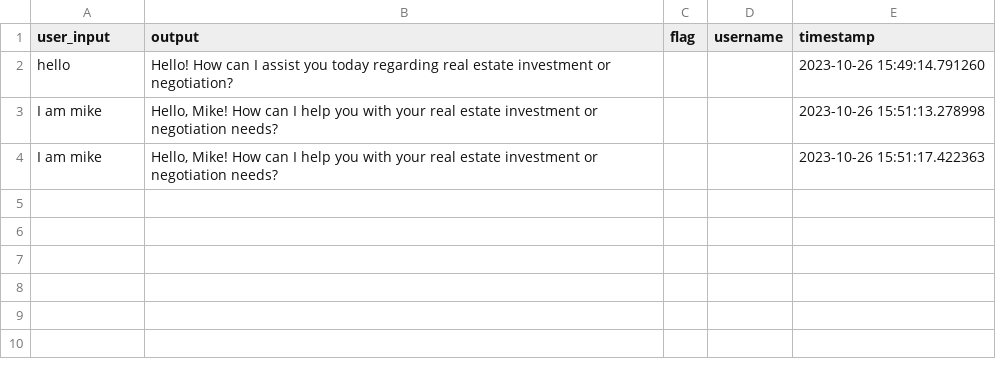
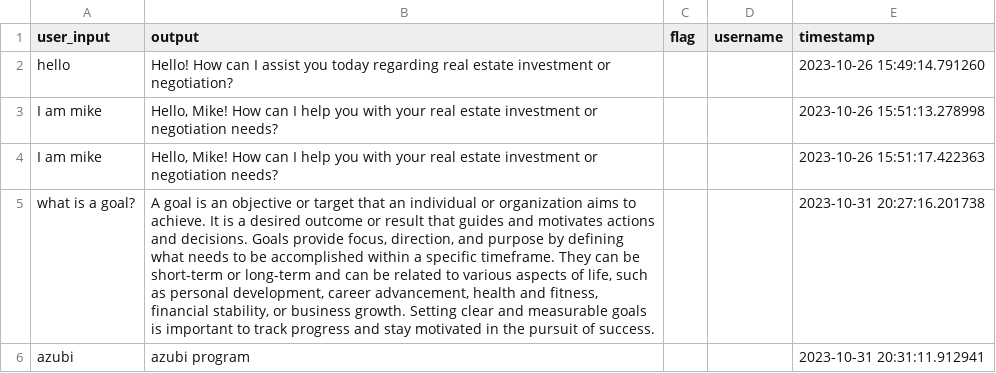
Before and after one commit to achille250/chatbot, a CSV file: flagged/log.csv, drawn as a sheet; the diff names each change by its address in the sheet, - before the commit and + after, or states it on an @@ line.

```diff
--- a/flagged/log.csv
+++ b/flagged/log.csv
+row 5: what is a goal? | A goal is an objective or target that an individual or organization aims to achieve. It is a desired outcome or result that guides and motivates actions and decisions. Goals provide focus, direction, and purpose by defining what needs to be accomplished within a specific timeframe. They can be short-term or long-term and can be related to various aspects of life, such as personal development, career advancement, health and fitness, financial stability, or business growth. Setting clear and measurable goals is important to track progress and stay motivated in the pursuit of success. |  |  | 2023-10-31 20:27:16.201738
+row 6: azubi | azubi program |  |  | 2023-10-31 20:31:11.912941
```
Also changed, not shown: 9 other files.
